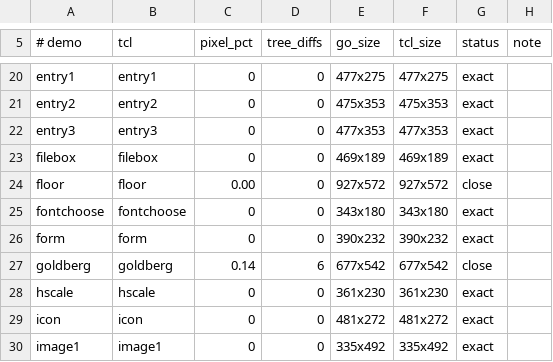
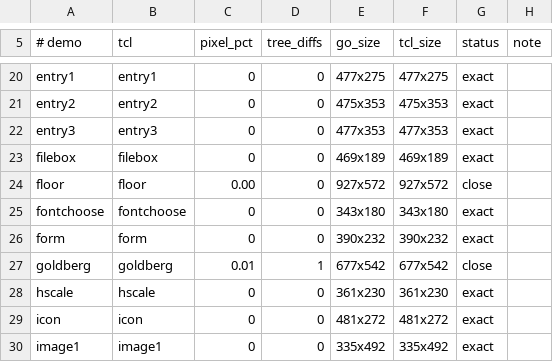
Before and after one commit to takigo/takigo, a TSV file: demos/parity.tsv, drawn as a sheet; only a part is shown, gaps mark what is left out.

```diff
--- a/demos/parity.tsv
+++ b/demos/parity.tsv
@@ -26,3 +26,3 @@ fontchoose	fontchoose	0	0	343x180	343x180	exact
 form	form	0	0	390x232	390x232	exact	
-goldberg	goldberg	0.14	6	677x542	677x542	close	
+goldberg	goldberg	0.01	1	677x542	677x542	close	
 hscale	hscale	0	0	361x230	361x230	exact	
```
Also changed, not shown: 8 other files.
